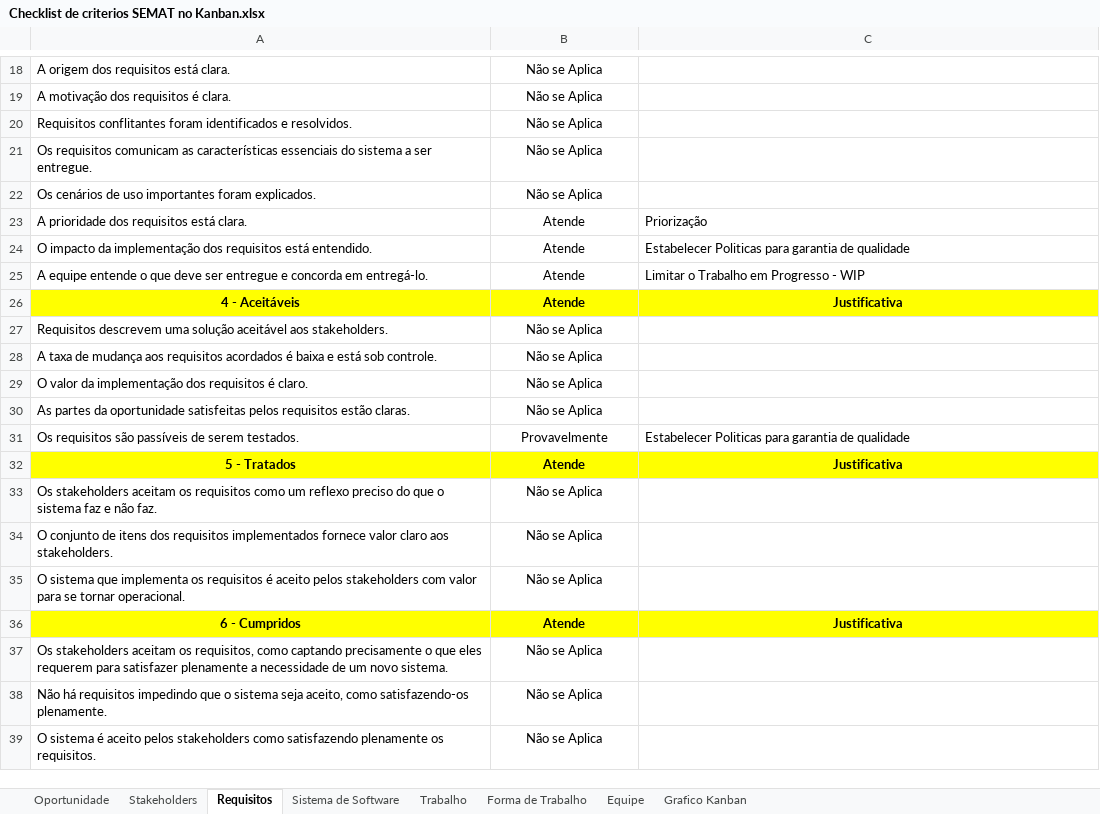
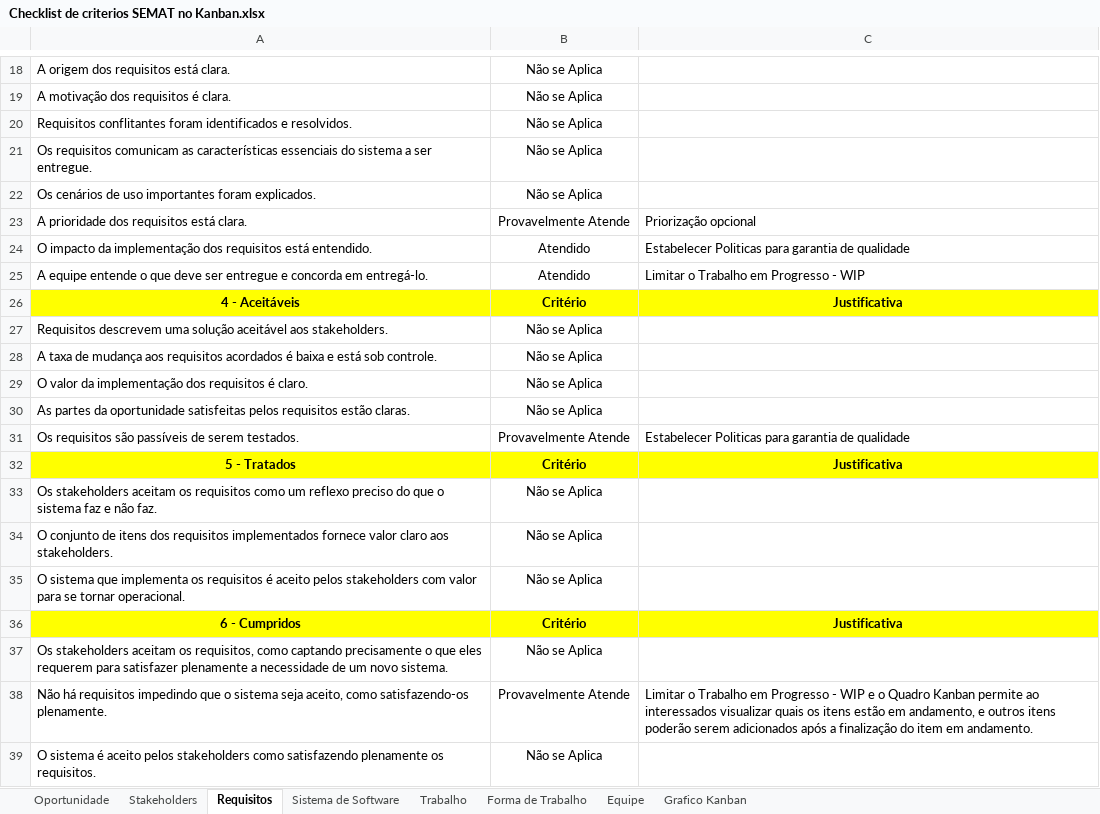
Before and after one commit to thalesoliveira/article-on-Semat, an Excel workbook: Checklist de criterios SEMAT no Kanban.xlsx, sheet Requisitos, drawn as a sheet; only a part is shown, gaps mark what is left out; values as stored, in another font and other column widths than the file's, no borders; the diff covers the shown part only; the diff names each change by its address in the sheet, - before the commit and + after, or states it on an @@ line.

```diff
--- a/Checklist de criterios SEMAT no Kanban.xlsx (sheet Requisitos)
+++ b/Checklist de criterios SEMAT no Kanban.xlsx (sheet Requisitos)
-B23: Atende
+B23: Provavelmente Atende
-C23: Priorização
+C23: Priorização opcional
-B24:B25: Atende
+B24:B25: Atendido
-B26: Atende
+B26: Critério
-B31: Provavelmente
+B31: Provavelmente Atende
-B32: Atende
+B32: Critério
-B36: Atende
+B36: Critério
-B38: Não se Aplica
+B38: Provavelmente Atende
-C38: (empty)
+C38: Limitar o Trabalho em Progresso - WIP e o Quadro Kanban permite ao interessados visualizar quais os itens estão em andamento, e outros itens poderão serem adicionados após a finalização do item em andamento.
```
Also changed, not shown: 9 edited cells elsewhere in this sheet, sheet Grafico Kanban, sheet Equipe, sheet Trabalho, sheet Forma de Trabalho, sheet Sistema de Software, sheet Stakeholders, 1 more sheet, formulas that keep their value, charts or pictures, Checklist de criterios SEMAT no Scrum.xlsx.
